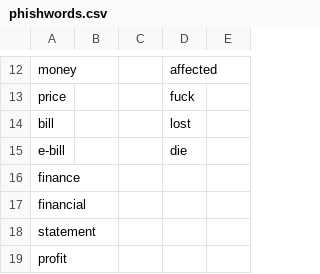
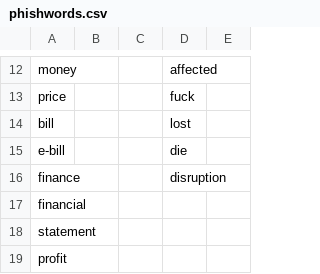
Before and after one commit to jokersunited/EmailAnalyze, a CSV file: phishwords.csv, drawn as a sheet; only a part is shown, gaps mark what is left out.

Commit message:
added words to phishwords.csv

```diff
--- a/phishwords.csv
+++ b/phishwords.csv
@@ -15,3 +15,3 @@ bill,,,lost,
 e-bill,,,die,
-finance,,,,
+finance,,,disruption,
 financial,,,,
```
